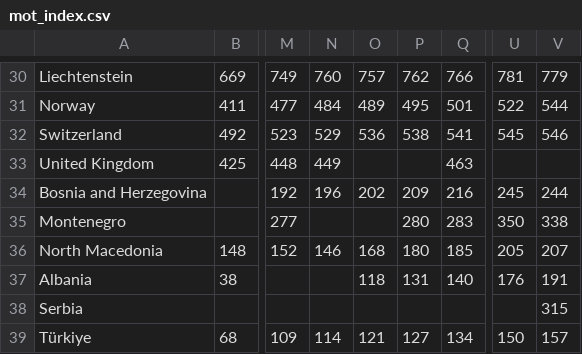
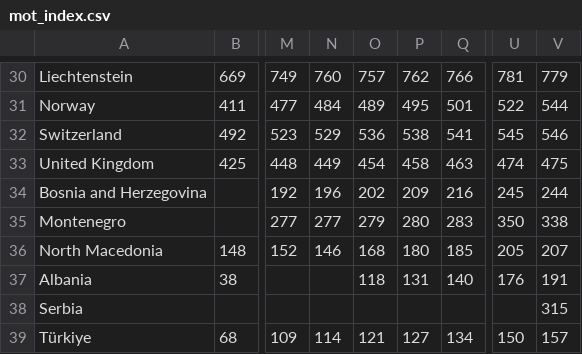
Before and after one commit to JorisVoogt/TIL6022-Project, a CSV file: data/mot_index.csv, drawn as a sheet; only a part is shown, gaps mark what is left out; the diff names each change by its address in the sheet, - before the commit and + after, or states it on an @@ line.

```diff
--- a/data/mot_index.csv
+++ b/data/mot_index.csv
-O33: (empty)
+O33: 454
-P33: (empty)
+P33: 458
-U33: (empty)
+U33: 474
-V33: (empty)
+V33: 475
-N35: (empty)
+N35: 277
-O35: (empty)
+O35: 279
```
Also changed, not shown: data/alcohol.csv, data/fat_inh.csv, 7 other files.
